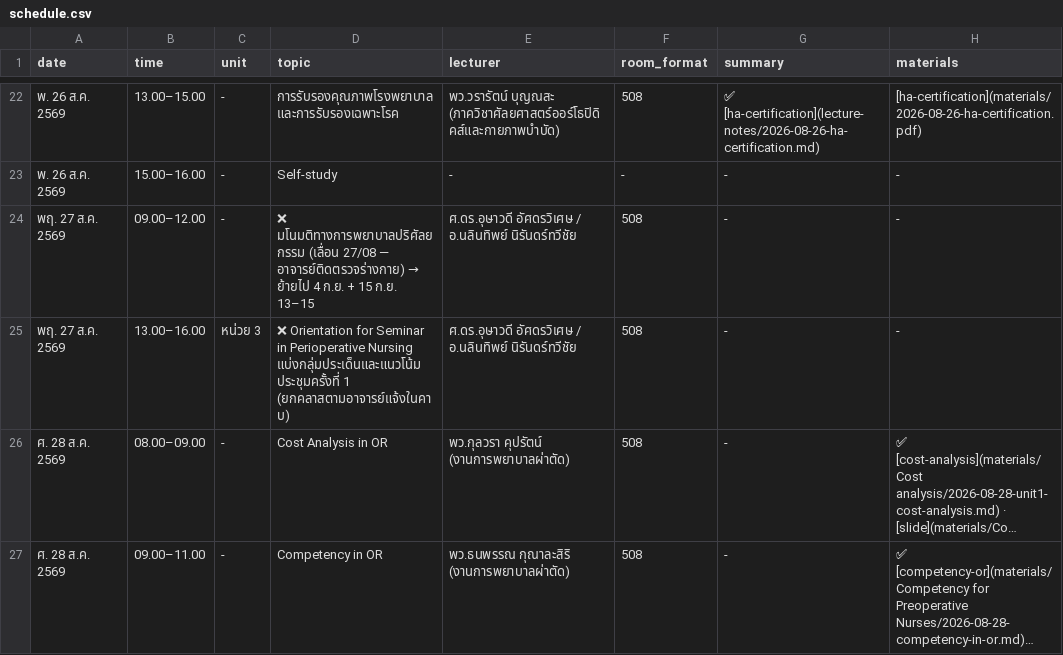
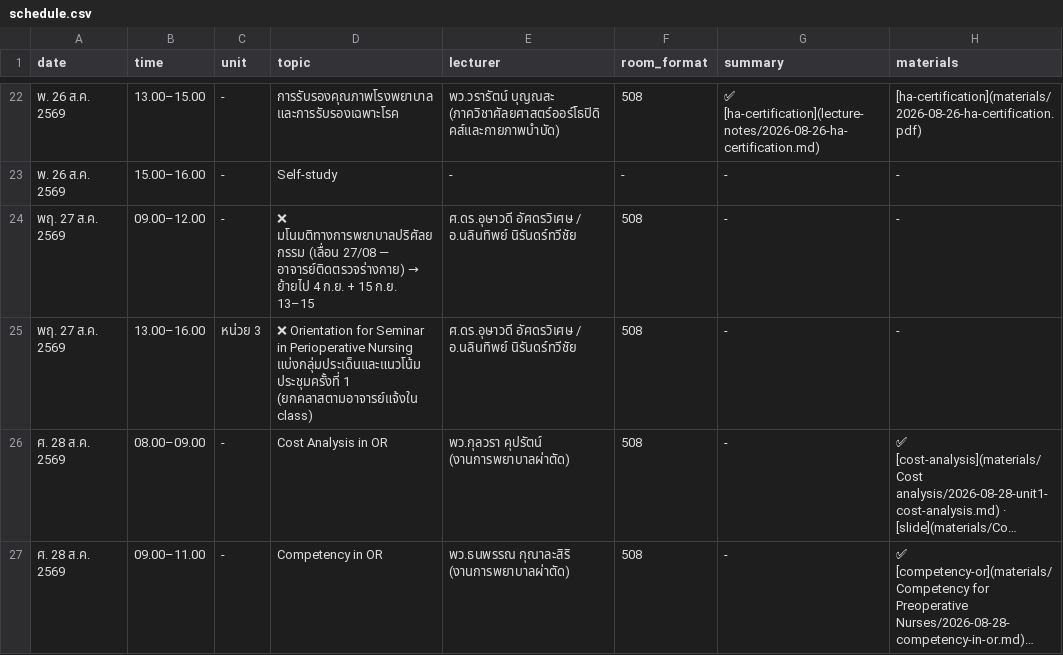
Before and after one commit to kttwatt/schedule-periopmu55, a CSV file: schedule.csv, drawn as a sheet; only a part is shown, gaps mark what is left out; long unchanged cells end in …; the diff names each change by its address in the sheet, - before the commit and + after, or states it on an @@ line.

Commit message:
แจ้งในคาบ -> แจ้งใน class

```diff
--- a/schedule.csv
+++ b/schedule.csv
-D25 (topic): …ประชุมครั้งที่ 1 (ยกคลาสตามอาจารย์แจ้งในคาบ)
+D25 (topic): …ประชุมครั้งที่ 1 (ยกคลาสตามอาจารย์แจ้งใน class)
```
